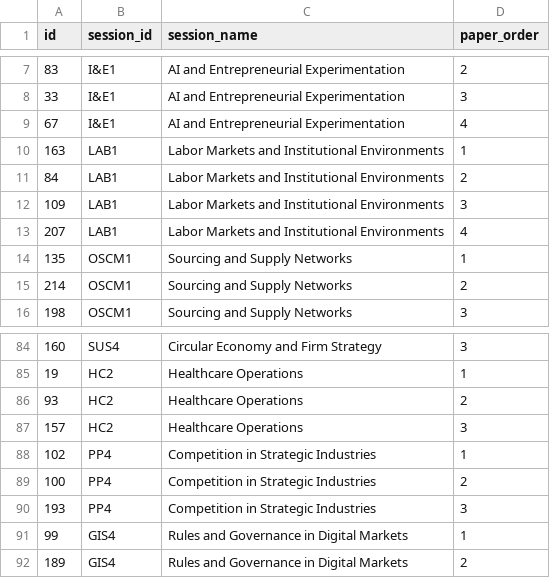
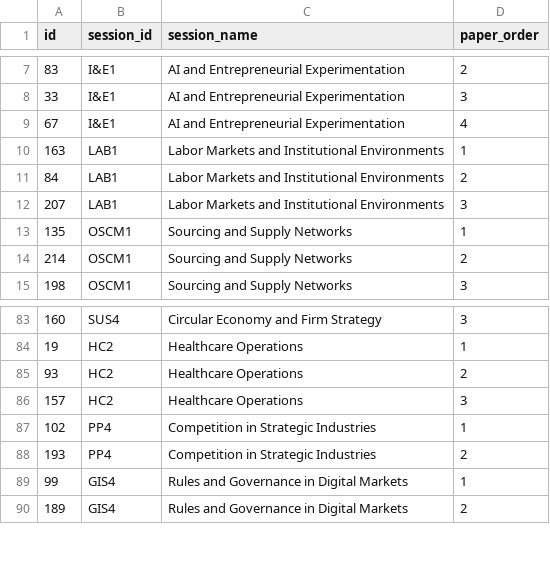
Before and after one commit to OxfordISA/Schedule, a CSV file: data/session-ids.csv, drawn as a sheet; only a part is shown, gaps mark what is left out.

```diff
--- a/data/session-ids.csv
+++ b/data/session-ids.csv
@@ -11,4 +11,3 @@ id,session_id,session_name,paper_order
 84,LAB1,Labor Markets and Institutional Environments,2
-109,LAB1,Labor Markets and Institutional Environments,3
-207,LAB1,Labor Markets and Institutional Environments,4
+207,LAB1,Labor Markets and Institutional Environments,3
 135,OSCM1,Sourcing and Supply Networks,1
@@ -88,4 +87,3 @@ id,session_id,session_name,paper_order
 102,PP4,Competition in Strategic Industries,1
-100,PP4,Competition in Strategic Industries,2
-193,PP4,Competition in Strategic Industries,3
+193,PP4,Competition in Strategic Industries,2
 99,GIS4,Rules and Governance in Digital Markets,1
```
Also changed, not shown: data/bio-panels.csv, data/bios.csv, 8 other files.
